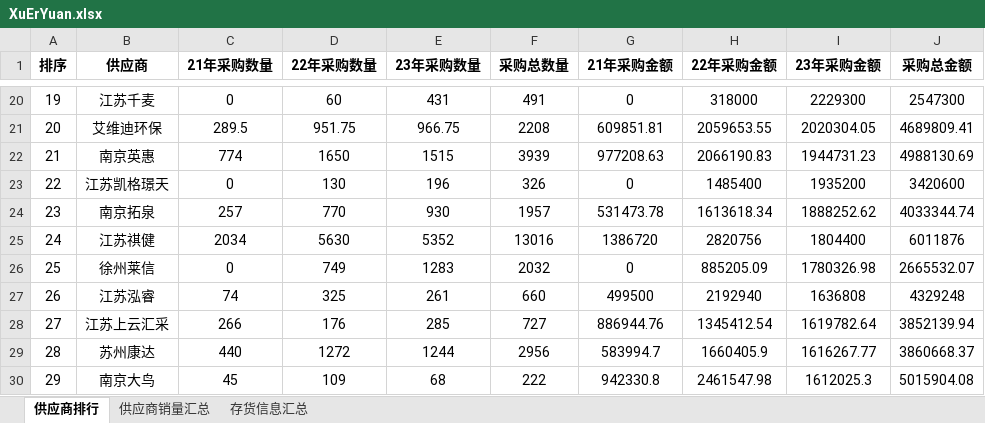
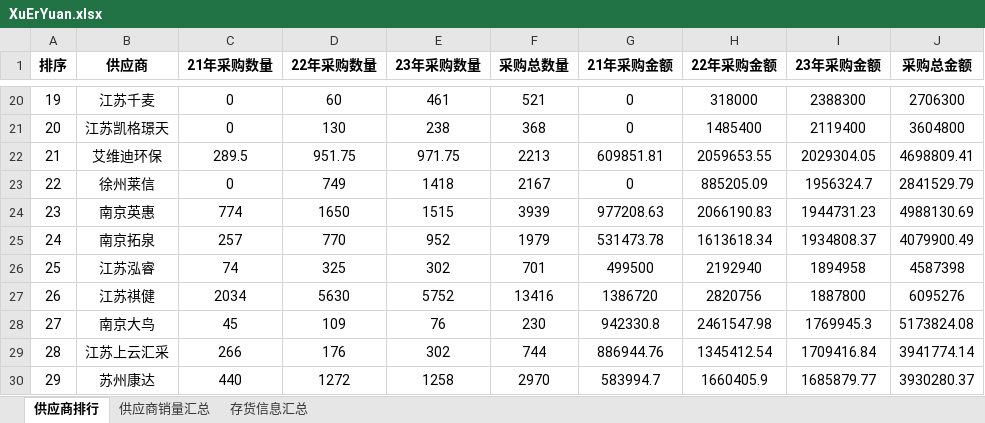
Before and after one commit to kathyzhaowenqian/PMRdataanalysis, an Excel workbook: Suppliers/file/suppliers/XuErYuan.xlsx, sheet 供应商排行, drawn as a sheet; only a part is shown, gaps mark what is left out; values as stored, in another font and other column widths than the file's, no borders; removed rows and columns are numbered as before the commit, all else as after; the diff covers the shown part only; the diff names each change by its address in the sheet, - before the commit and + after, or states it on an @@ line.

```diff
--- a/Suppliers/file/suppliers/XuErYuan.xlsx (sheet 供应商排行)
+++ b/Suppliers/file/suppliers/XuErYuan.xlsx (sheet 供应商排行)
@@ column A (排序) renumbered from row 5 down @@
-E20 (23年采购数量): 431
+E20 (23年采购数量): 461
-F20 (采购总数量): 491
+F20 (采购总数量): 521
-I20 (23年采购金额): 2229300
+I20 (23年采购金额): 2388300
-J20 (采购总金额): 2547300
+J20 (采购总金额): 2706300
+row 21: 20 | 江苏凯格璟天 | 0 | 130 | 238 | 368 | 0 | 1485400 | 2119400 | 3604800
-E22 (23年采购数量): 966.75
+E22 (23年采购数量): 971.75
-F22 (采购总数量): 2208
+F22 (采购总数量): 2213
-I22 (23年采购金额): 2020304.05
+I22 (23年采购金额): 2029304.05
-J22 (采购总金额): 4689809.41
+J22 (采购总金额): 4698809.41
+row 23: 22 | 徐州莱信 | 0 | 749 | 1418 | 2167 | 0 | 885205.09 | 1956324.7 | 2841529.79
-row 23: 22 | 江苏凯格璟天 | 0 | 130 | 196 | 326 | 0 | 1485400 | 1935200 | 3420600
-E25 (23年采购数量): 930
+E25 (23年采购数量): 952
-F25 (采购总数量): 1957
+F25 (采购总数量): 1979
-I25 (23年采购金额): 1888252.62
+I25 (23年采购金额): 1934808.37
-J25 (采购总金额): 4033344.74
+J25 (采购总金额): 4079900.49
-row 25: 24 | 江苏祺健 | 2034 | 5630 | 5352 | 13016 | 1386720 | 2820756 | 1804400 | 6011876
-row 26: 25 | 徐州莱信 | 0 | 749 | 1283 | 2032 | 0 | 885205.09 | 1780326.98 | 2665532.07
-E26 (23年采购数量): 261
+E26 (23年采购数量): 302
-F26 (采购总数量): 660
+F26 (采购总数量): 701
-I26 (23年采购金额): 1636808
+I26 (23年采购金额): 1894958
-J26 (采购总金额): 4329248
+J26 (采购总金额): 4587398
+row 27: 26 | 江苏祺健 | 2034 | 5630 | 5752 | 13416 | 1386720 | 2820756 | 1887800 | 6095276
+row 28: 27 | 南京大鸟 | 45 | 109 | 76 | 230 | 942330.8 | 2461547.98 | 1769945.3 | 5173824.08
-E29 (23年采购数量): 285
+E29 (23年采购数量): 302
-F29 (采购总数量): 727
+F29 (采购总数量): 744
-I29 (23年采购金额): 1619782.64
+I29 (23年采购金额): 1709416.84
-J29 (采购总金额): 3852139.94
+J29 (采购总金额): 3941774.14
-E30 (23年采购数量): 1244
+E30 (23年采购数量): 1258
-F30 (采购总数量): 2956
+F30 (采购总数量): 2970
-I30 (23年采购金额): 1616267.77
+I30 (23年采购金额): 1685879.77
-J30 (采购总金额): 3860668.37
+J30 (采购总金额): 3930280.37
-row 30: 29 | 南京大鸟 | 45 | 109 | 68 | 222 | 942330.8 | 2461547.98 | 1612025.3 | 5015904.08
```
Also changed, not shown: 35 added rows, 33 removed rows and 132 edited cells elsewhere in this sheet, sheet 供应商销量汇总, sheet 存货信息汇总, 37 other files.
